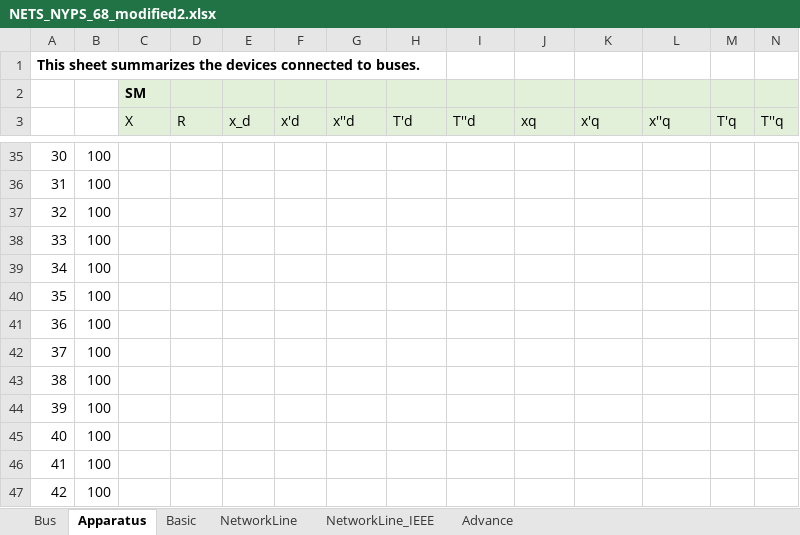
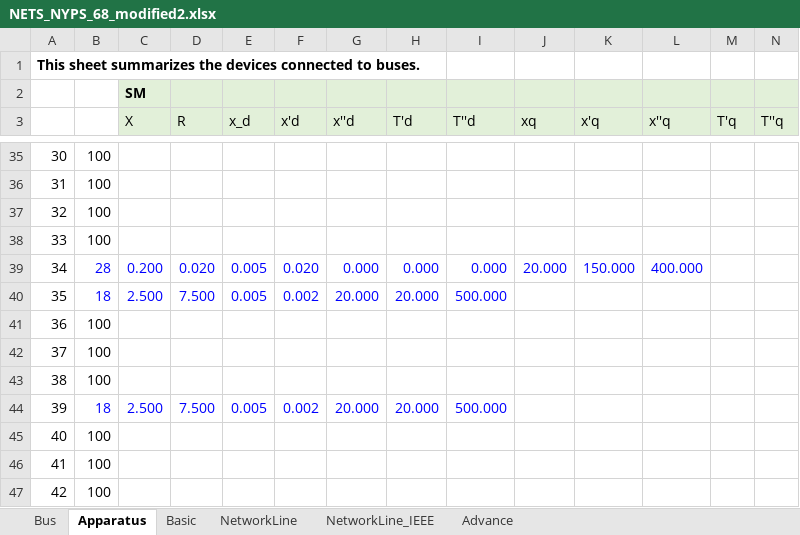
Before and after one commit to Future-Power-Networks/Simplus-Grid-Tool, an Excel workbook: system_cases/NETSNYPS68bus/NETS_NYPS_68_modified2.xlsx, sheet Apparatus, drawn as a sheet; only a part is shown, gaps mark what is left out; values as stored, in another font and other column widths than the file's, no borders; the diff covers the shown part only; the diff names each change by its address in the sheet, - before the commit and + after, or states it on an @@ line.

```diff
--- a/system_cases/NETSNYPS68bus/NETS_NYPS_68_modified2.xlsx (sheet Apparatus)
+++ b/system_cases/NETSNYPS68bus/NETS_NYPS_68_modified2.xlsx (sheet Apparatus)
-B39: 100
+B39: 28
-B39:B40 text colour: black
+B39:B40 text colour: #0000FF
-C39 (X): (empty)
+C39 (X): 0.200
-D39 (R): (empty)
+D39 (R): 0.020
-E39:E40 (x_d): (empty)
+E39:E40 (x_d): 0.005
-F39 (x'd): (empty)
+F39 (x'd): 0.020
-G39 (x''d): (empty)
+G39 (x''d): 0.000
-H39 (T'd): (empty)
+H39 (T'd): 0.000
-I39 (T''d): (empty)
+I39 (T''d): 0.000
-J39 (xq): (empty)
+J39 (xq): 20.000
-K39 (x'q): (empty)
+K39 (x'q): 150.000
-L39 (x''q): (empty)
+L39 (x''q): 400.000
-B40: 100
+B40: 18
-C40 (X): (empty)
+C40 (X): 2.500
-D40 (R): (empty)
+D40 (R): 7.500
-F40 (x'd): (empty)
+F40 (x'd): 0.002
-G40 (x''d): (empty)
+G40 (x''d): 20.000
-H40 (T'd): (empty)
+H40 (T'd): 20.000
-I40 (T''d): (empty)
+I40 (T''d): 500.000
-B44: 100
+B44: 18
-B44 text colour: black
+B44 text colour: #0000FF
-C44 (X): (empty)
+C44 (X): 2.500
-D44 (R): (empty)
+D44 (R): 7.500
-E44 (x_d): (empty)
+E44 (x_d): 0.005
-F44 (x'd): (empty)
+F44 (x'd): 0.002
-G44 (x''d): (empty)
+G44 (x''d): 20.000
-H44 (T'd): (empty)
+H44 (T'd): 20.000
-I44 (T''d): (empty)
+I44 (T''d): 500.000
```
Also changed, not shown: 1 added row, 1 removed row, 58 edited cells and cell formats elsewhere in this sheet, sheet Bus, 1 other file.
